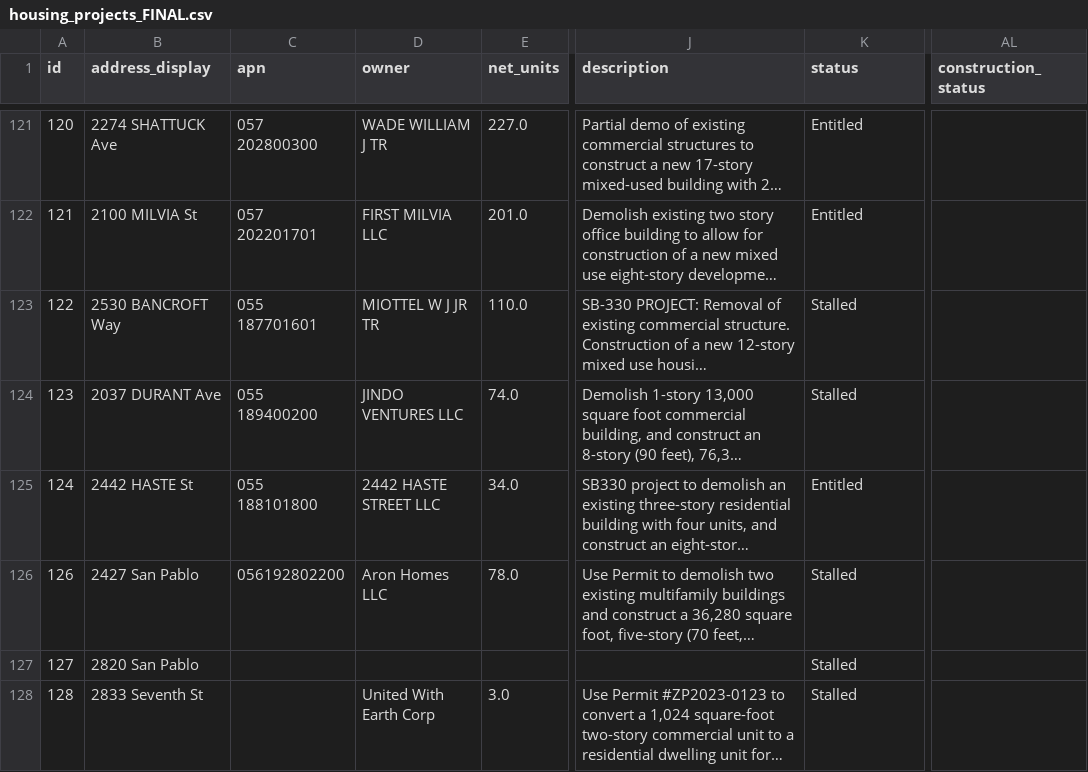
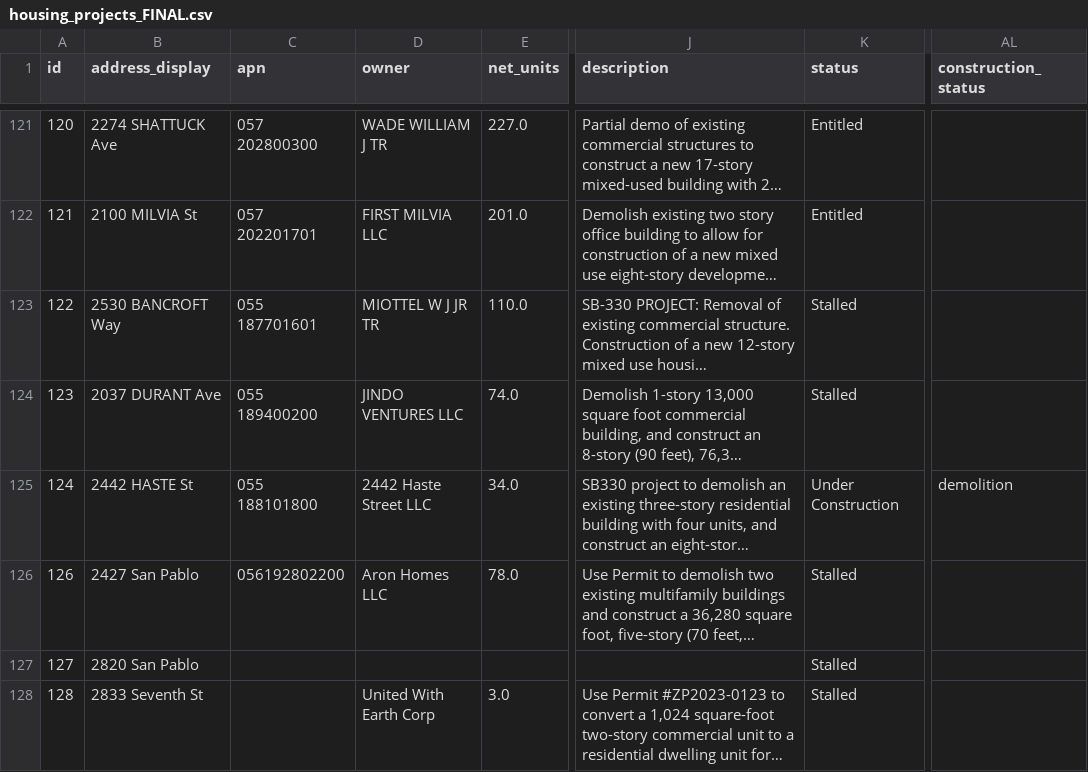
Before and after one commit to blockXblock/berkeley-housing-analysis, a CSV file: data/processed/housing_projects_FINAL.csv, drawn as a sheet; only a part is shown, gaps mark what is left out; long unchanged cells end in …; the diff names each change by its address in the sheet, - before the commit and + after, or states it on an @@ line.

```diff
--- a/data/processed/housing_projects_FINAL.csv
+++ b/data/processed/housing_projects_FINAL.csv
-D125 (owner): 2442 HASTE STREET LLC
+D125 (owner): 2442 Haste Street LLC
-K125 (status): Entitled
+K125 (status): Under Construction
-AL125 (construction_status): (empty)
+AL125 (construction_status): demolition
```
Also changed, not shown: 1 other file.
